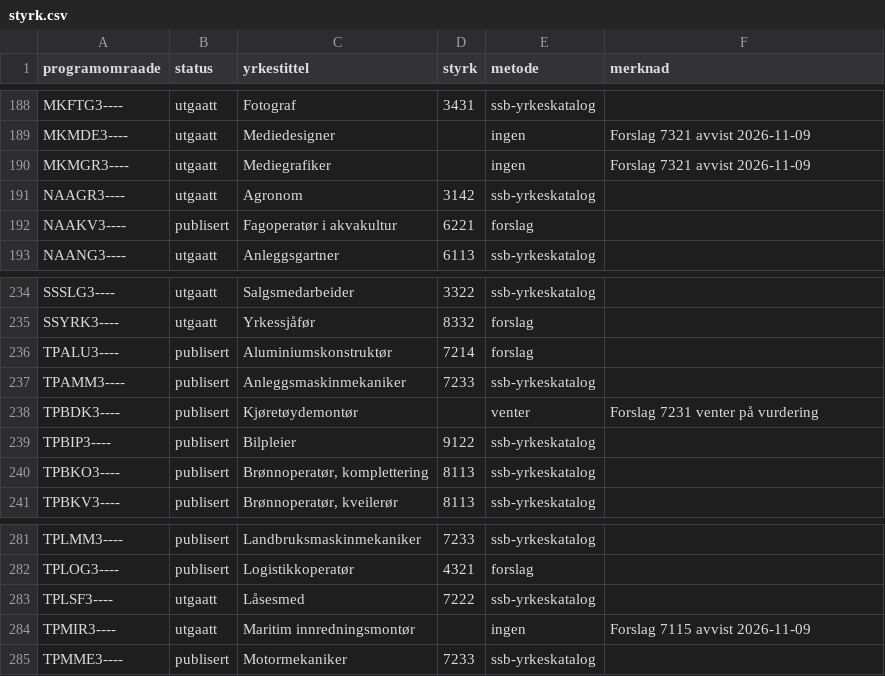
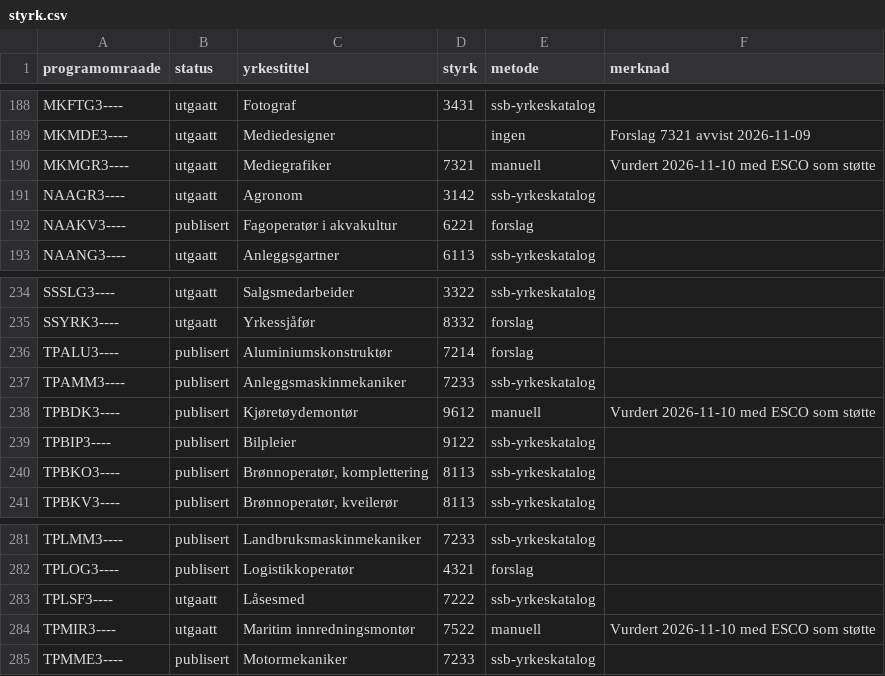
Before and after one commit to aremjolsnes/grep-jena-fuseki, a CSV file: ontologi/koblinger/styrk.csv, drawn as a sheet; only a part is shown, gaps mark what is left out; the diff covers the shown part only.

```diff
--- a/ontologi/koblinger/styrk.csv
+++ b/ontologi/koblinger/styrk.csv
@@ -189,3 +189,3 @@ MKFTG3----,utgaatt,Fotograf,3431,ssb-yrkeskatalog,
 MKMDE3----,utgaatt,Mediedesigner,,ingen,Forslag 7321 avvist 2026-11-09
-MKMGR3----,utgaatt,Mediegrafiker,,ingen,Forslag 7321 avvist 2026-11-09
+MKMGR3----,utgaatt,Mediegrafiker,7321,manuell,Vurdert 2026-11-10 med ESCO som støtte
 NAAGR3----,utgaatt,Agronom,3142,ssb-yrkeskatalog,
@@ -237,3 +237,3 @@ TPALU3----,publisert,Aluminiumskonstruktør,7214,forslag,
 TPAMM3----,publisert,Anleggsmaskinmekaniker,7233,ssb-yrkeskatalog,
-TPBDK3----,publisert,Kjøretøydemontør,,venter,Forslag 7231 venter på vurdering
+TPBDK3----,publisert,Kjøretøydemontør,9612,manuell,Vurdert 2026-11-10 med ESCO som støtte
 TPBIP3----,publisert,Bilpleier,9122,ssb-yrkeskatalog,
@@ -283,3 +283,3 @@ TPLOG3----,publisert,Logistikkoperatør,4321,forslag,
 TPLSF3----,utgaatt,Låsesmed,7222,ssb-yrkeskatalog,
-TPMIR3----,utgaatt,Maritim innredningsmontør,,ingen,Forslag 7115 avvist 2026-11-09
+TPMIR3----,utgaatt,Maritim innredningsmontør,7522,manuell,Vurdert 2026-11-10 med ESCO som støtte
 TPMME3----,publisert,Motormekaniker,7233,ssb-yrkeskatalog,
```
Also changed, not shown: 39 edited cells elsewhere in this file, 8 other files.
